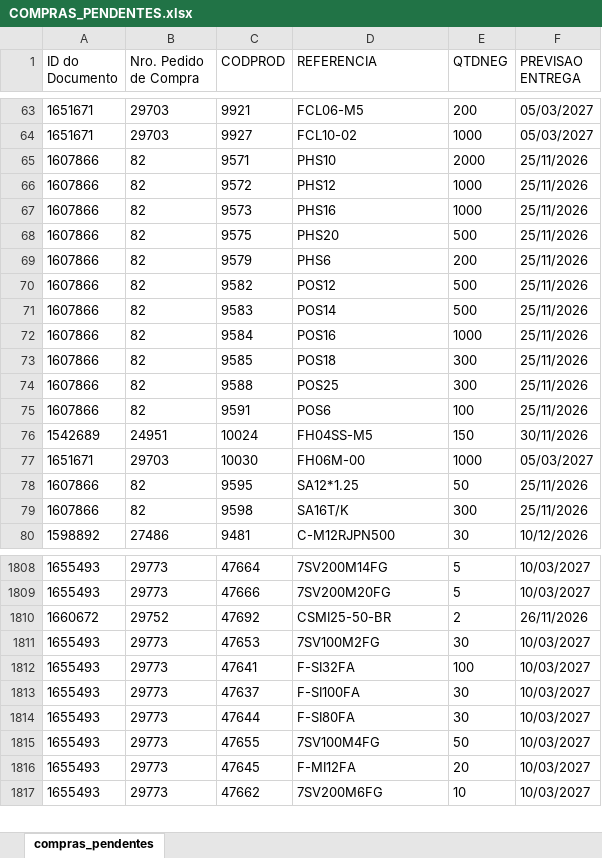
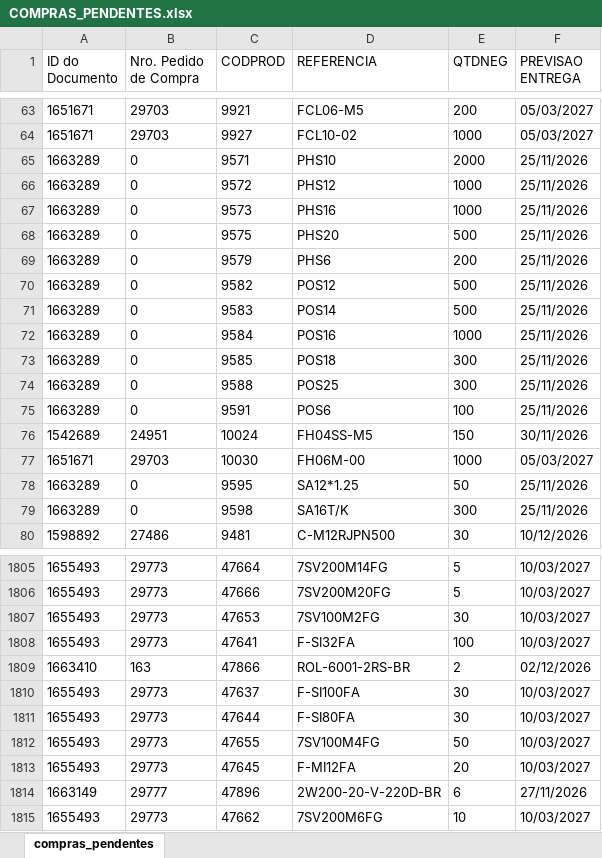
Before and after one commit to ghpcimp-wq/itens-pendentes, an Excel workbook: data/COMPRAS_PENDENTES.xlsx, sheet compras_pendentes, drawn as a sheet; only a part is shown, gaps mark what is left out; values as stored, in another font and other column widths than the file's, no borders; charts and pictures not drawn; removed rows and columns are numbered as before the commit, all else as after; the diff covers the shown part only; the diff names each change by its address in the sheet, - before the commit and + after, or states it on an @@ line.

Commit message:
Atualiza compras pendentes 25/11/2026 22:01

```diff
--- a/data/COMPRAS_PENDENTES.xlsx (sheet compras_pendentes)
+++ b/data/COMPRAS_PENDENTES.xlsx (sheet compras_pendentes)
-A65:A75 (ID do Documento): 1607866
+A65:A75 (ID do Documento): 1663289
-B65:B75 (Nro. Pedido de Compra): 82
+B65:B75 (Nro. Pedido de Compra): 0
-A78:A79 (ID do Documento): 1607866
+A78:A79 (ID do Documento): 1663289
-B78:B79 (Nro. Pedido de Compra): 82
+B78:B79 (Nro. Pedido de Compra): 0
-row 1810: 1660672 | 29752 | 47692 | CSMI25-50-BR | 2 | 26/11/2026
+row 1809: 1663410 | 163 | 47866 | ROL-6001-2RS-BR | 2 | 02/12/2026
+row 1814: 1663149 | 29777 | 47896 | 2W200-20-V-220D-BR | 6 | 27/11/2026
```
Also changed, not shown: 5 added rows, 6 removed rows and 125 edited cells elsewhere in this sheet.
